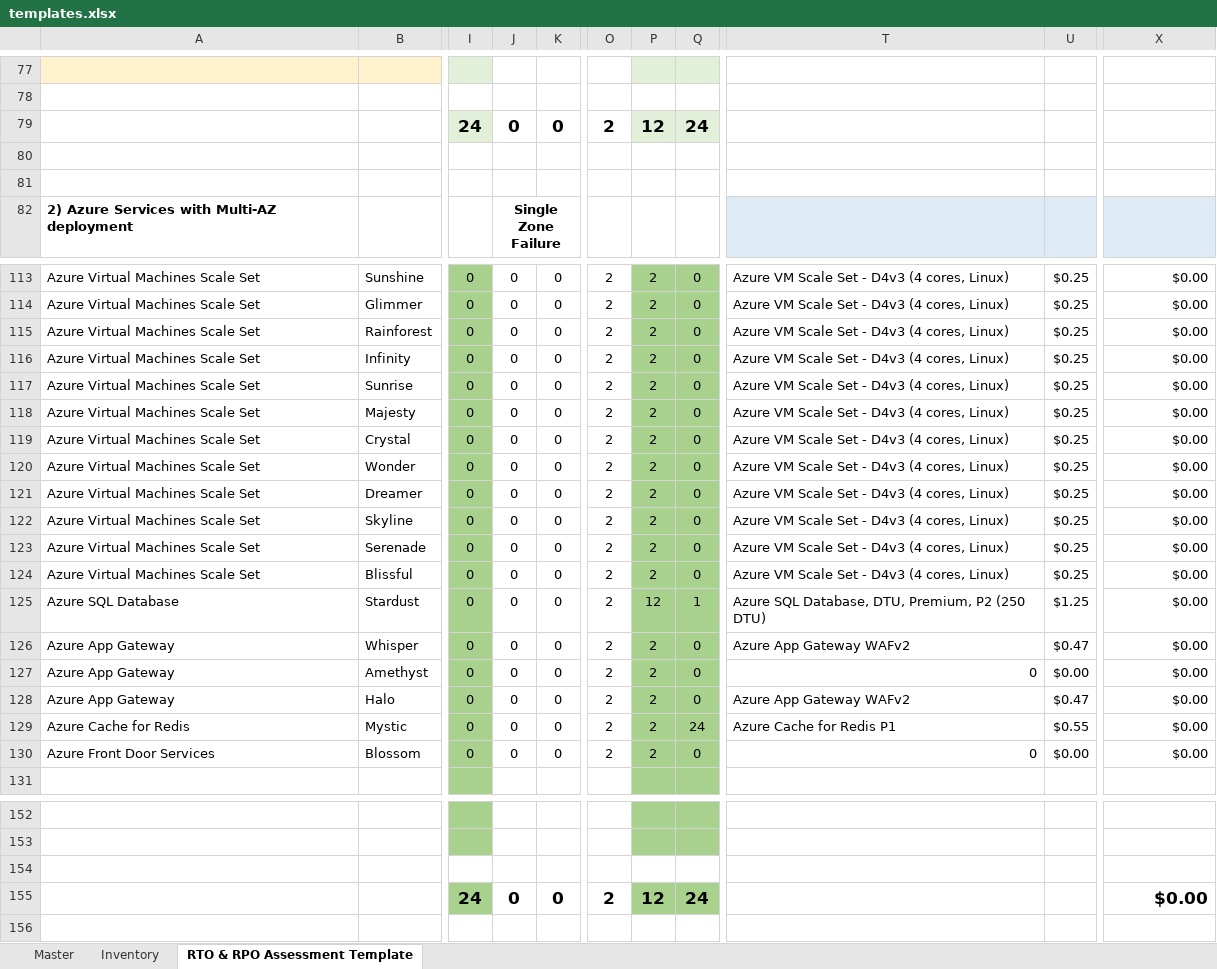
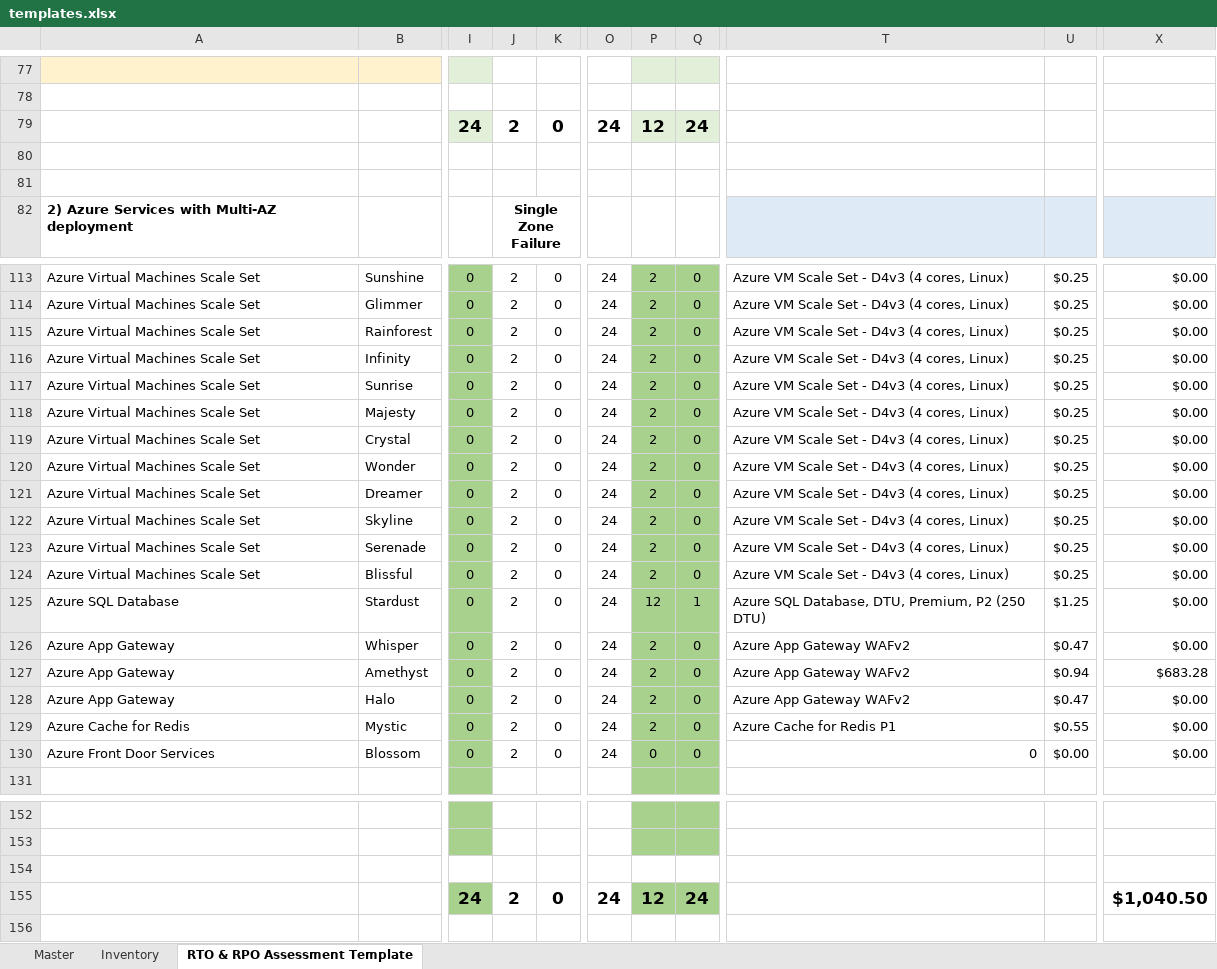
Before and after one commit to SmithMMTK/ARI-for-Reliability-Review, an Excel workbook: templates.xlsx, sheet RTO & RPO Assessment Template, drawn as a sheet; only a part is shown, gaps mark what is left out; values as stored, in another font and other column widths than the file's, no borders; conditional formats not drawn; the diff covers the shown part only; the diff names each change by its address in the sheet, - before the commit and + after, or states it on an @@ line.

Commit message:
Update templates.xlsx

```diff
--- a/templates.xlsx (sheet RTO & RPO Assessment Template)
+++ b/templates.xlsx (sheet RTO & RPO Assessment Template)
-J79: 0
+J79: 2
-O79: 2
+O79: 24
-J113:J130: 0
+J113:J130: 2
-O113:O130: 2
+O113:O130: 24
-T127: 0
+T127: Azure App Gateway WAFv2
-U127: $0.00
+U127: $0.94
-X127: $0.00
+X127: $683.28
-Q129: 24
+Q129: 0
-P130: 2
+P130: 0
-J155: 0
+J155: 2
-O155: 2
+O155: 24
-X155: $0.00
+X155: $1,040.50
```
Also changed, not shown: 209 edited cells elsewhere in this sheet, sheet Master, hidden cells.
